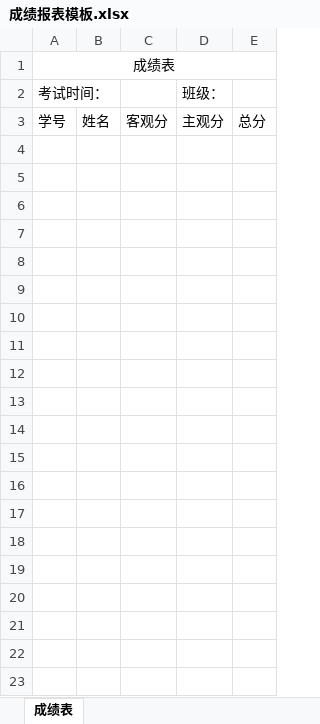
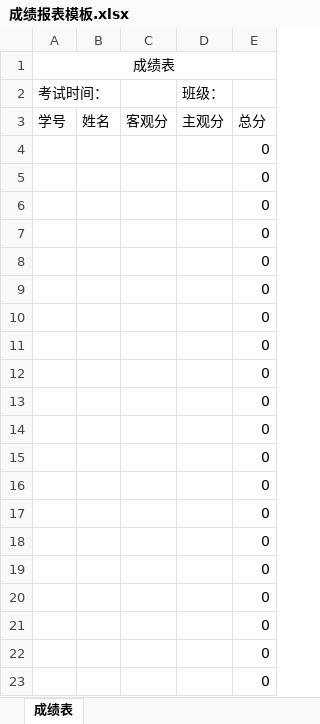
Before and after one commit to r53127/MyScan, an Excel workbook: data/成绩报表模板.xlsx, sheet 成绩表, drawn as a sheet; only a part is shown; values as stored, in another font and other column widths than the file's, no borders; the diff covers the shown part only; the diff names each change by its address in the sheet, - before the commit and + after, or states it on an @@ line.

```diff
--- a/data/成绩报表模板.xlsx (sheet 成绩表)
+++ b/data/成绩报表模板.xlsx (sheet 成绩表)
+row 4:  |  |  |  | 0
+row 5:  |  |  |  | 0
+row 6:  |  |  |  | 0
+row 7:  |  |  |  | 0
+row 8:  |  |  |  | 0
+row 9:  |  |  |  | 0
+row 10:  |  |  |  | 0
+row 11:  |  |  |  | 0
+row 12:  |  |  |  | 0
+row 13:  |  |  |  | 0
+row 14:  |  |  |  | 0
+row 15:  |  |  |  | 0
+row 16:  |  |  |  | 0
+row 17:  |  |  |  | 0
+row 18:  |  |  |  | 0
+row 19:  |  |  |  | 0
+row 20:  |  |  |  | 0
+row 21:  |  |  |  | 0
+row 22:  |  |  |  | 0
+row 23:  |  |  |  | 0
```
Also changed, not shown: 27 added rows elsewhere in this sheet, 13 other files.
